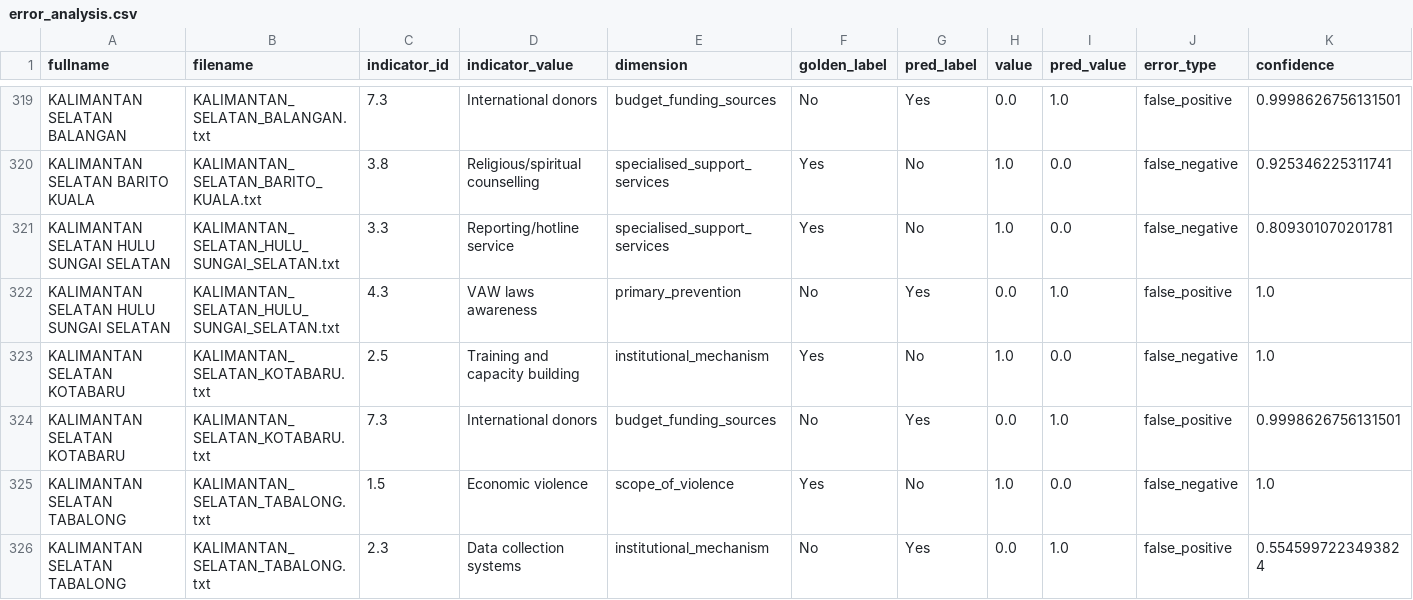
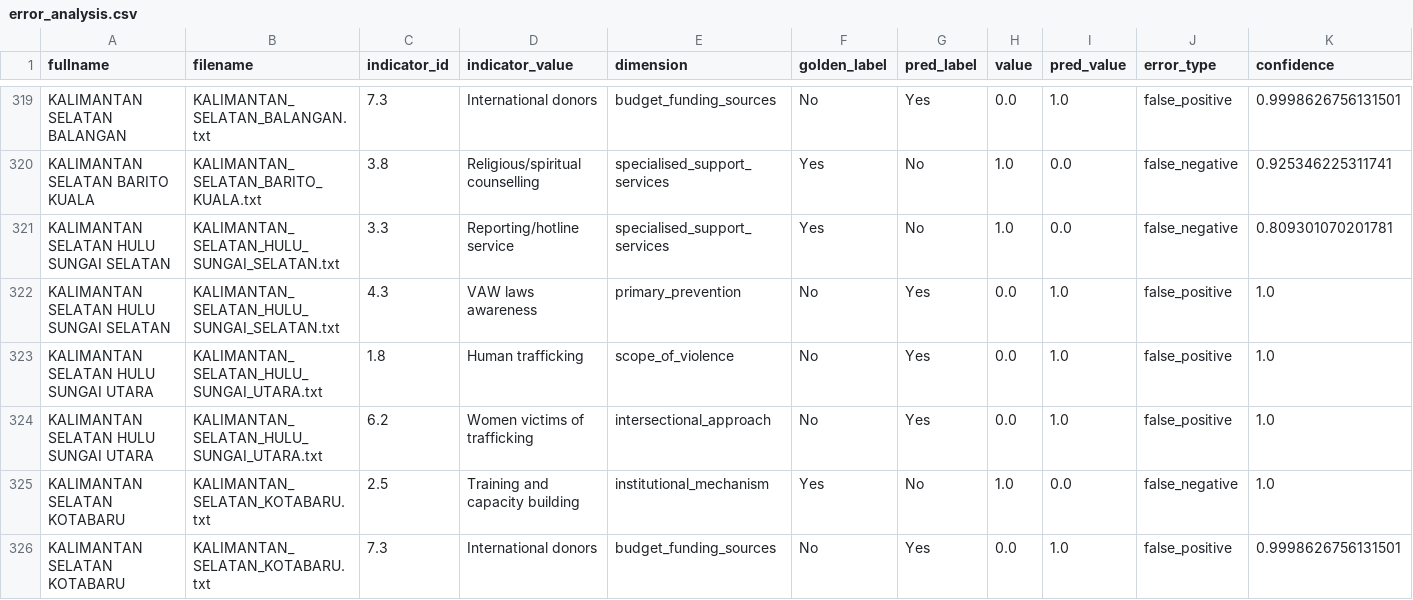
Before and after one commit to KatieBuc/qualityoflaw, a CSV file: data/indonesia/automation/results/comparison/error_analysis.csv, drawn as a sheet; only a part is shown, gaps mark what is left out; the shorter side is filled out with more unchanged rows; rows hold the shown columns only; the diff names each change by its address in the sheet, - before the commit and + after, or states it on an @@ line.

```diff
--- a/data/indonesia/automation/results/comparison/error_analysis.csv
+++ b/data/indonesia/automation/results/comparison/error_analysis.csv
+row 323: KALIMANTAN SELATAN HULU SUNGAI UTARA | KALIMANTAN_SELATAN_HULU_SUNGAI_UTARA.txt | 1.8 | Human trafficking | scope_of_violence | No | Yes | 0.0 | 1.0 | false_positive | 1.0
+row 324: KALIMANTAN SELATAN HULU SUNGAI UTARA | KALIMANTAN_SELATAN_HULU_SUNGAI_UTARA.txt | 6.2 | Women victims of trafficking | intersectional_approach | No | Yes | 0.0 | 1.0 | false_positive | 1.0
```
Also changed, not shown: data/indonesia/automation/results/comparison/low_confidence.csv, data/indonesia/automation/results/comparison/metrics.csv, 6 other files.
